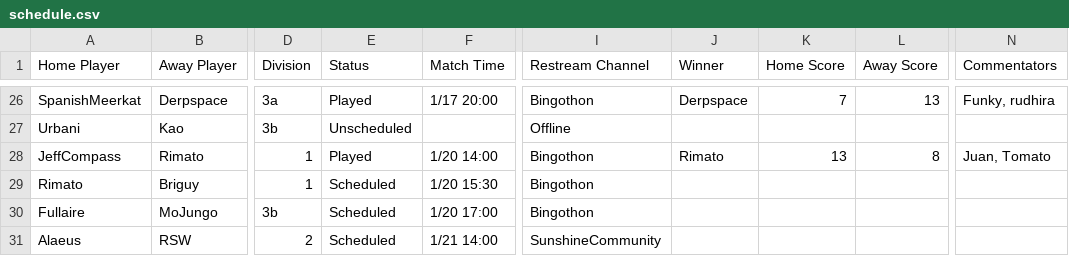
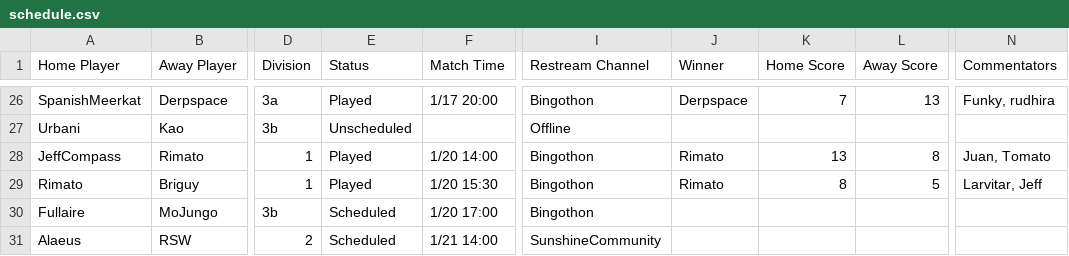
Before and after one commit to Lego6245/sms.bingo, a CSV file: schedule.csv, drawn as a sheet; only a part is shown, gaps mark what is left out; the diff names each change by its address in the sheet, - before the commit and + after, or states it on an @@ line.

Commit message:
Updating Schedule

```diff
--- a/schedule.csv
+++ b/schedule.csv
-E29 (Status): Scheduled
+E29 (Status): Played
-J29 (Winner): (empty)
+J29 (Winner): Rimato
-K29 (Home Score): (empty)
+K29 (Home Score): 8
-L29 (Away Score): (empty)
+L29 (Away Score): 5
-N29 (Commentators): (empty)
+N29 (Commentators): Larvitar, Jeff
```
